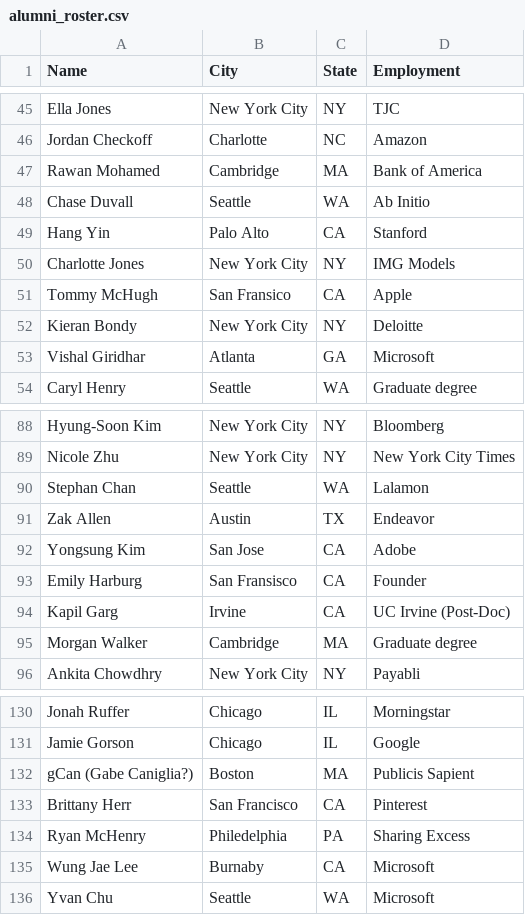
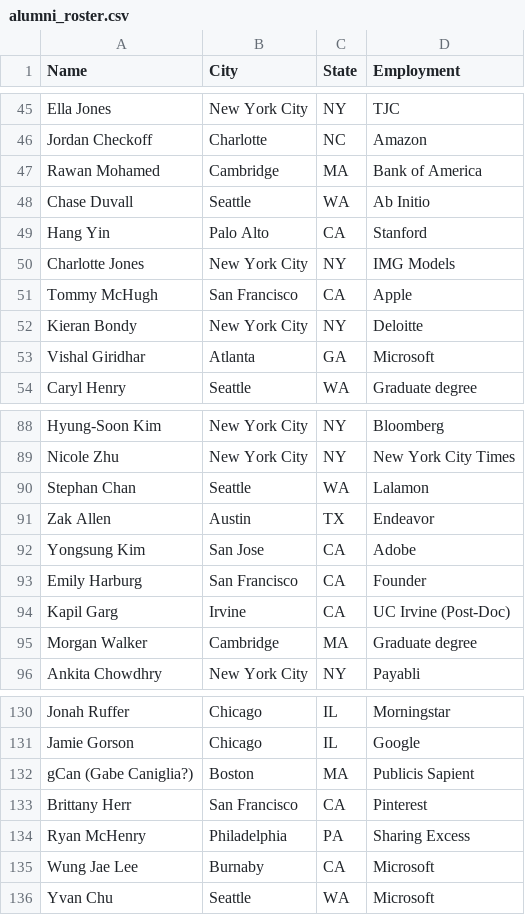
Before and after one commit to NUDelta/dtr-web, a CSV file: public/data/alumni_roster.csv, drawn as a sheet; only a part is shown, gaps mark what is left out.

Commit message:
fix: typo in city names

```diff
--- a/public/data/alumni_roster.csv
+++ b/public/data/alumni_roster.csv
@@ -50,3 +50,3 @@ Hang Yin,Palo Alto,CA,Stanford
 Charlotte Jones,New York City,NY,IMG Models
-Tommy McHugh,San Fransico,CA,Apple
+Tommy McHugh,San Francisco,CA,Apple
 Kieran Bondy,New York City,NY,Deloitte
@@ -92,3 +92,3 @@ Zak Allen,Austin,TX,Endeavor
 Yongsung Kim,San Jose,CA,Adobe
-Emily Harburg,San Fransisco,CA,Founder
+Emily Harburg,San Francisco,CA,Founder
 Kapil Garg,Irvine,CA,UC Irvine (Post-Doc)
@@ -133,3 +133,3 @@ gCan (Gabe Caniglia?),Boston,MA,Publicis Sapient
 Brittany Herr,San Francisco,CA,Pinterest
-Ryan McHenry,Philedelphia,PA,Sharing Excess
+Ryan McHenry,Philadelphia,PA,Sharing Excess
 Wung Jae Lee,Burnaby,CA,Microsoft
```
